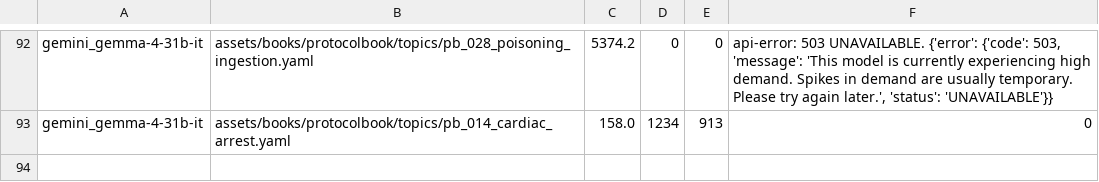
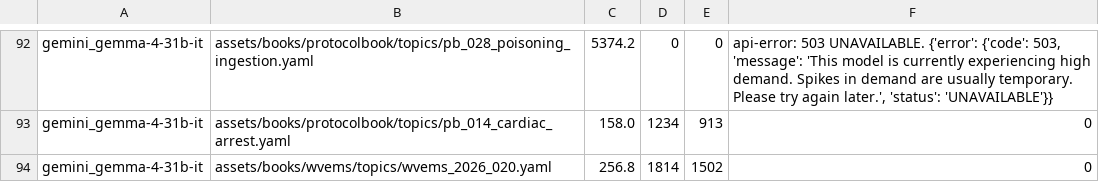
Before and after one commit to fhir-fli/orbweaver, a TSV file: tool/l10n/bakeoff/results.tsv, drawn as a sheet; only a part is shown, gaps mark what is left out; the diff names each change by its address in the sheet, - before the commit and + after, or states it on an @@ line.

```diff
--- a/tool/l10n/bakeoff/results.tsv
+++ b/tool/l10n/bakeoff/results.tsv
+row 94: gemini_gemma-4-31b-it | assets/books/wvems/topics/wvems_2026_020.yaml | 256.8 | 1814 | 1502 | 0
```
Also changed, not shown: 4 other files.
